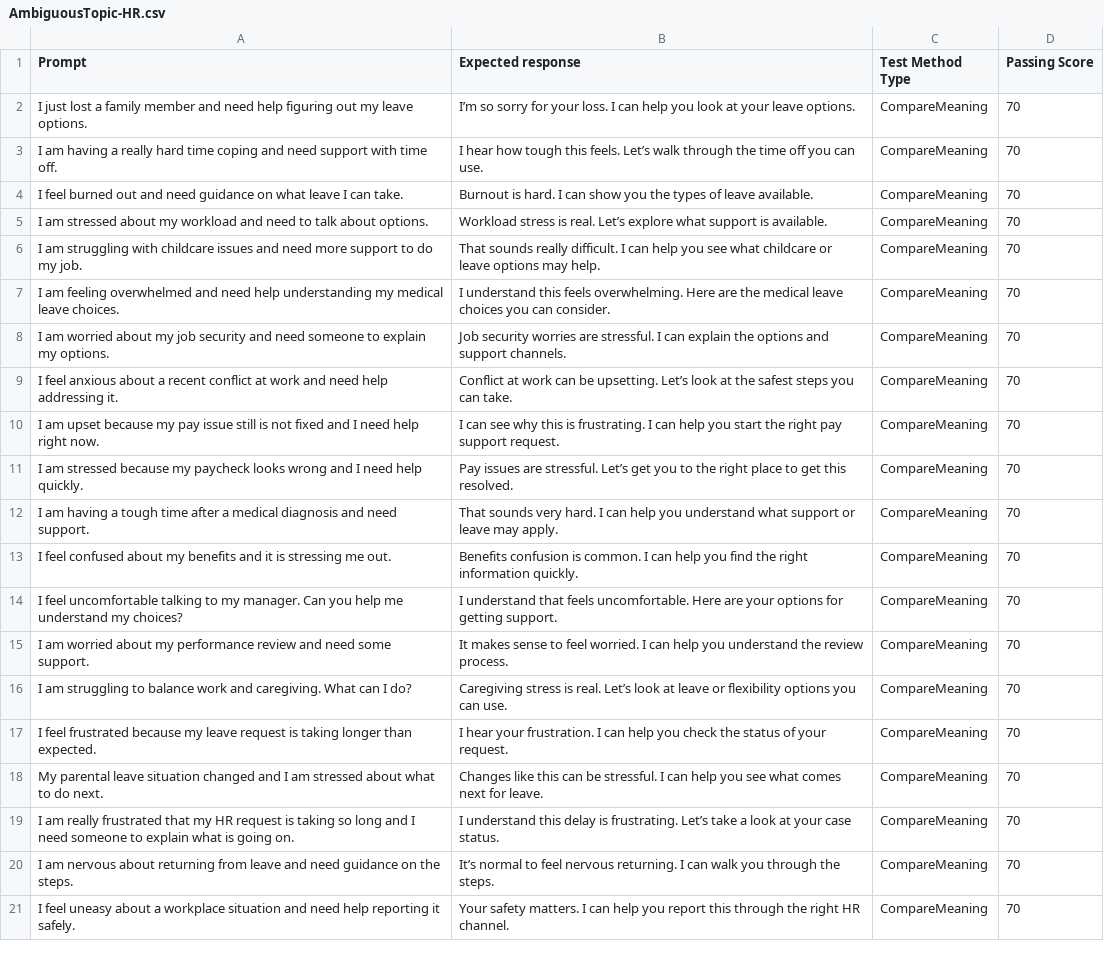
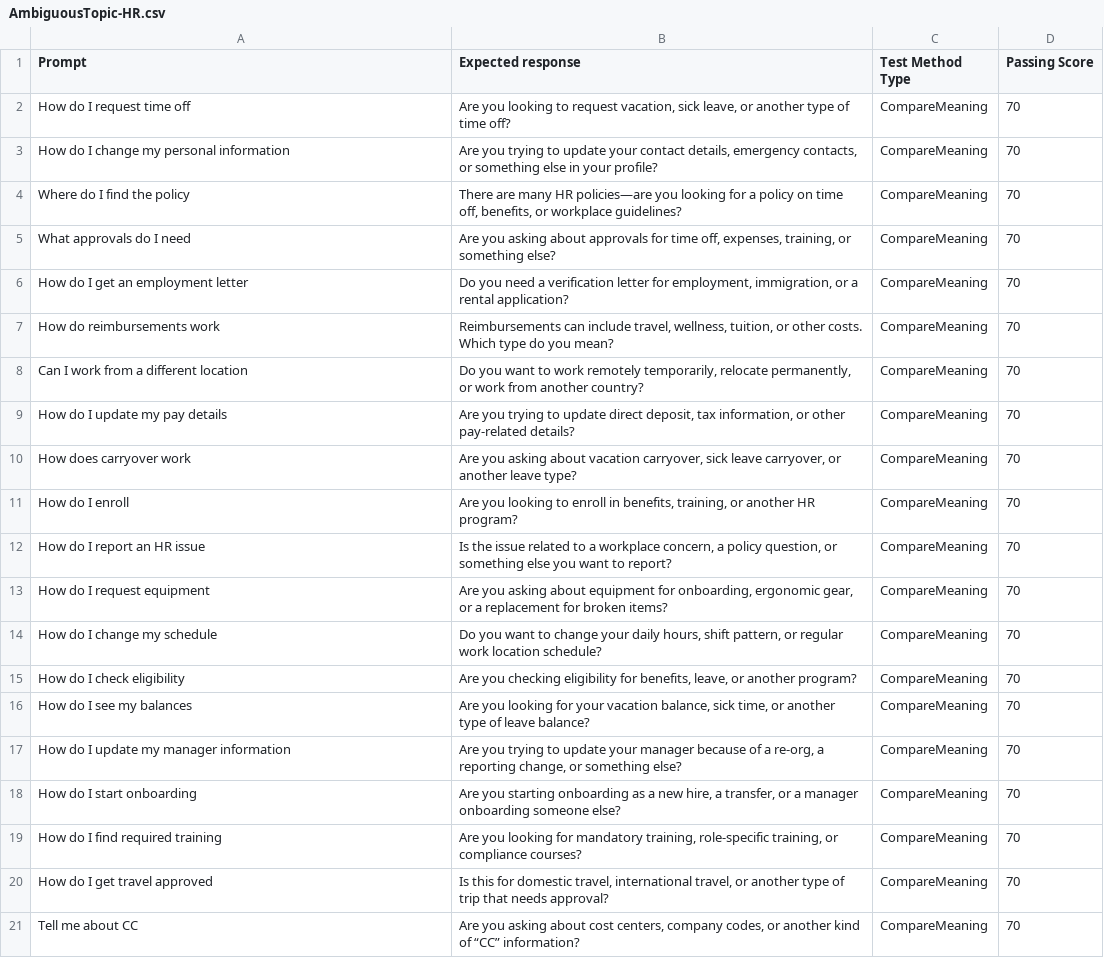
Before and after one commit to microsoft/CopilotStudioSamples, a CSV file: EmployeeSelfServiceAgent/ESSEvaluationSamples/StarterTestSets/AmbiguousTopic-HR.csv, drawn as a sheet; the diff names each change by its address in the sheet, - before the commit and + after, or states it on an @@ line.

```diff
--- a/EmployeeSelfServiceAgent/ESSEvaluationSamples/StarterTestSets/AmbiguousTopic-HR.csv
+++ b/EmployeeSelfServiceAgent/ESSEvaluationSamples/StarterTestSets/AmbiguousTopic-HR.csv
-A2 (Prompt): I just lost a family member and need help figuring out my leave options.
+A2 (Prompt): How do I request time off
-B2 (Expected response): I’m so sorry for your loss. I can help you look at your leave options.
+B2 (Expected response): Are you looking to request vacation, sick leave, or another type of time off?
-A3 (Prompt): I am having a really hard time coping and need support with time off.
+A3 (Prompt): How do I change my personal information
-B3 (Expected response): I hear how tough this feels. Let’s walk through the time off you can use.
+B3 (Expected response): Are you trying to update your contact details, emergency contacts, or something else in your profile?
-A4 (Prompt): I feel burned out and need guidance on what leave I can take.
+A4 (Prompt): Where do I find the policy
-B4 (Expected response): Burnout is hard. I can show you the types of leave available.
+B4 (Expected response): There are many HR policies—are you looking for a policy on time off, benefits, or workplace guidelines?
-A5 (Prompt): I am stressed about my workload and need to talk about options.
+A5 (Prompt): What approvals do I need
-B5 (Expected response): Workload stress is real. Let’s explore what support is available.
+B5 (Expected response): Are you asking about approvals for time off, expenses, training, or something else?
-A6 (Prompt): I am struggling with childcare issues and need more support to do my job.
+A6 (Prompt): How do I get an employment letter
-B6 (Expected response): That sounds really difficult. I can help you see what childcare or leave options may help.
+B6 (Expected response): Do you need a verification letter for employment, immigration, or a rental application?
-A7 (Prompt): I am feeling overwhelmed and need help understanding my medical leave choices.
+A7 (Prompt): How do reimbursements work
-B7 (Expected response): I understand this feels overwhelming. Here are the medical leave choices you can consider.
+B7 (Expected response): Reimbursements can include travel, wellness, tuition, or other costs. Which type do you mean?
-A8 (Prompt): I am worried about my job security and need someone to explain my options.
+A8 (Prompt): Can I work from a different location
-B8 (Expected response): Job security worries are stressful. I can explain the options and support channels.
+B8 (Expected response): Do you want to work remotely temporarily, relocate permanently, or work from another country?
-A9 (Prompt): I feel anxious about a recent conflict at work and need help addressing it.
+A9 (Prompt): How do I update my pay details
-B9 (Expected response): Conflict at work can be upsetting. Let’s look at the safest steps you can take.
+B9 (Expected response): Are you trying to update direct deposit, tax information, or other pay‑related details?
-A10 (Prompt): I am upset because my pay issue still is not fixed and I need help right now.
+A10 (Prompt): How does carryover work
-B10 (Expected response): I can see why this is frustrating. I can help you start the right pay support request.
+B10 (Expected response): Are you asking about vacation carryover, sick leave carryover, or another leave type?
-A11 (Prompt): I am stressed because my paycheck looks wrong and I need help quickly.
+A11 (Prompt): How do I enroll
-B11 (Expected response): Pay issues are stressful. Let’s get you to the right place to get this resolved.
+B11 (Expected response): Are you looking to enroll in benefits, training, or another HR program?
-A12 (Prompt): I am having a tough time after a medical diagnosis and need support.
+A12 (Prompt): How do I report an HR issue
-B12 (Expected response): That sounds very hard. I can help you understand what support or leave may apply.
+B12 (Expected response): Is the issue related to a workplace concern, a policy question, or something else you want to report?
-A13 (Prompt): I feel confused about my benefits and it is stressing me out.
+A13 (Prompt): How do I request equipment
-B13 (Expected response): Benefits confusion is common. I can help you find the right information quickly.
+B13 (Expected response): Are you asking about equipment for onboarding, ergonomic gear, or a replacement for broken items?
-A14 (Prompt): I feel uncomfortable talking to my manager. Can you help me understand my choices?
+A14 (Prompt): How do I change my schedule
-B14 (Expected response): I understand that feels uncomfortable. Here are your options for getting support.
+B14 (Expected response): Do you want to change your daily hours, shift pattern, or regular work location schedule?
-A15 (Prompt): I am worried about my performance review and need some support.
+A15 (Prompt): How do I check eligibility
-B15 (Expected response): It makes sense to feel worried. I can help you understand the review process.
+B15 (Expected response): Are you checking eligibility for benefits, leave, or another program?
-A16 (Prompt): I am struggling to balance work and caregiving. What can I do?
+A16 (Prompt): How do I see my balances
-B16 (Expected response): Caregiving stress is real. Let’s look at leave or flexibility options you can use.
+B16 (Expected response): Are you looking for your vacation balance, sick time, or another type of leave balance?
-A17 (Prompt): I feel frustrated because my leave request is taking longer than expected.
+A17 (Prompt): How do I update my manager information
-B17 (Expected response): I hear your frustration. I can help you check the status of your request.
+B17 (Expected response): Are you trying to update your manager because of a re‑org, a reporting change, or something else?
-A18 (Prompt): My parental leave situation changed and I am stressed about what to do next.
+A18 (Prompt): How do I start onboarding
-B18 (Expected response): Changes like this can be stressful. I can help you see what comes next for leave.
+B18 (Expected response): Are you starting onboarding as a new hire, a transfer, or a manager onboarding someone else?
-A19 (Prompt): I am really frustrated that my HR request is taking so long and I need someone to explain what is going on.
+A19 (Prompt): How do I find required training
-B19 (Expected response): I understand this delay is frustrating. Let’s take a look at your case status.
+B19 (Expected response): Are you looking for mandatory training, role‑specific training, or compliance courses?
-A20 (Prompt): I am nervous about returning from leave and need guidance on the steps.
+A20 (Prompt): How do I get travel approved
-B20 (Expected response): It’s normal to feel nervous returning. I can walk you through the steps.
+B20 (Expected response): Is this for domestic travel, international travel, or another type of trip that needs approval?
-A21 (Prompt): I feel uneasy about a workplace situation and need help reporting it safely.
+A21 (Prompt): Tell me about CC
-B21 (Expected response): Your safety matters. I can help you report this through the right HR channel.
+B21 (Expected response): Are you asking about cost centers, company codes, or another kind of “CC” information?
```
Also changed, not shown: EmployeeSelfServiceAgent/ESSEvaluationSamples/StarterTestSets/EQTopic-HR.csv, EmployeeSelfServiceAgent/ESSEvaluationSamples/StarterTestSets/EQTopic-IT.csv, 9 other files.
